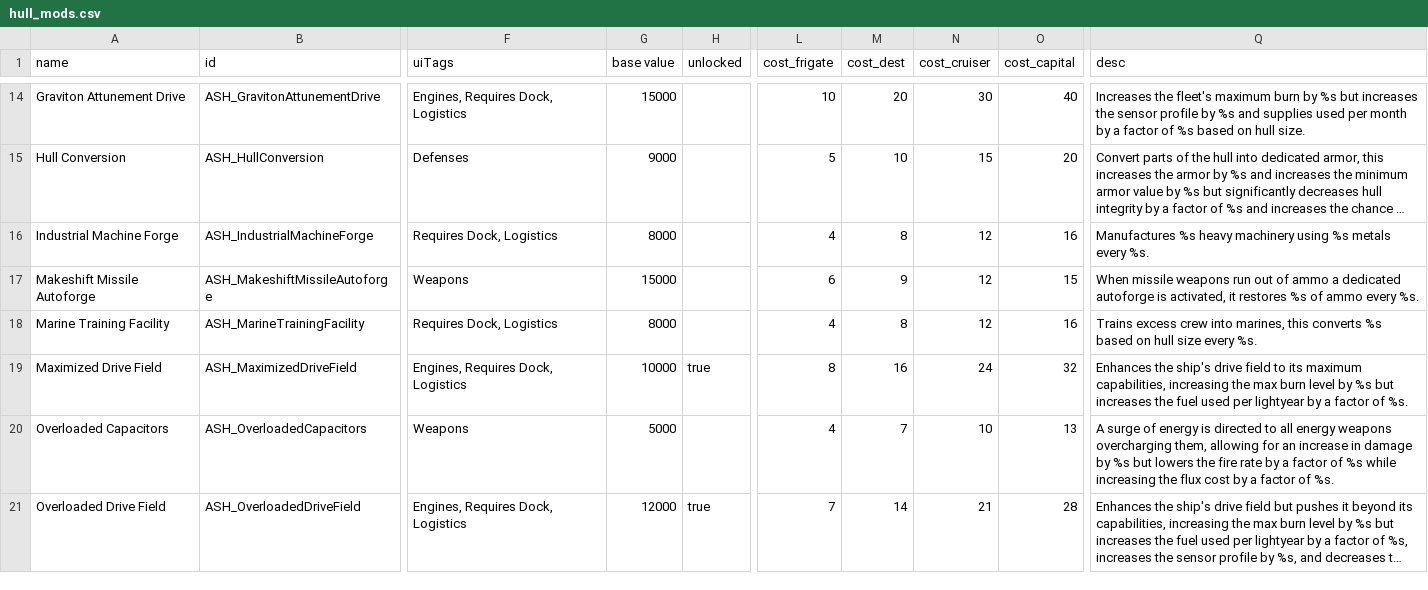
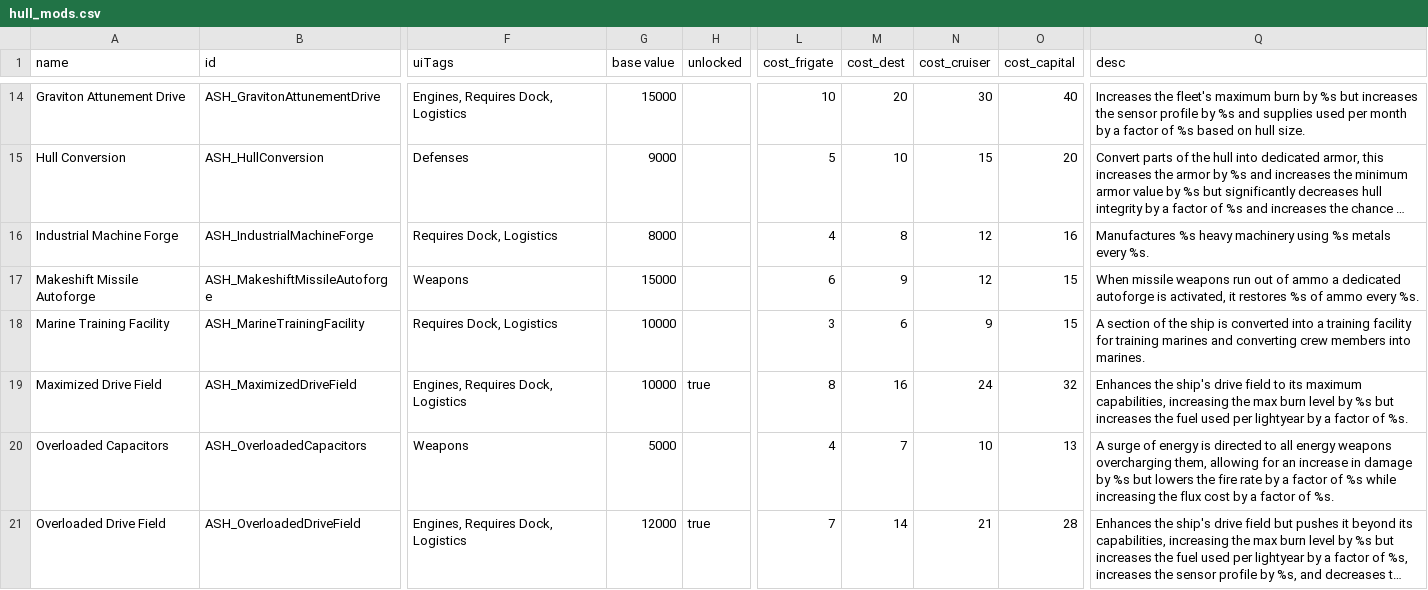
Before and after one commit to AudaxLudos/aptly-simple-hullmods, a CSV file: data/hullmods/hull_mods.csv, drawn as a sheet; only a part is shown, gaps mark what is left out; long unchanged cells end in …; the diff names each change by its address in the sheet, - before the commit and + after, or states it on an @@ line.

Commit message:
Update ASH_MarineTrainingFacility
Update description
Update OP cost to 3/6/9/15 from 6/12/18/24
Update marines generated to 10/20/30/50 from 5/10/20/40
Add level up marines to 5/10/15/25 from none
Add max marines generated to 50/100/150/250 from none

```diff
--- a/data/hullmods/hull_mods.csv
+++ b/data/hullmods/hull_mods.csv
-G18 (base value): 8000
+G18 (base value): 10000
-L18 (cost_frigate): 4
+L18 (cost_frigate): 3
-M18 (cost_dest): 8
+M18 (cost_dest): 6
-N18 (cost_cruiser): 12
+N18 (cost_cruiser): 9
-O18 (cost_capital): 16
+O18 (cost_capital): 15
-Q18 (desc): Trains excess crew into marines, this converts %s based on hull size every %s.
+Q18 (desc): A section of the ship is converted into a training facility for training marines and converting crew members into marines.
```
Also changed, not shown: 1 other file.
